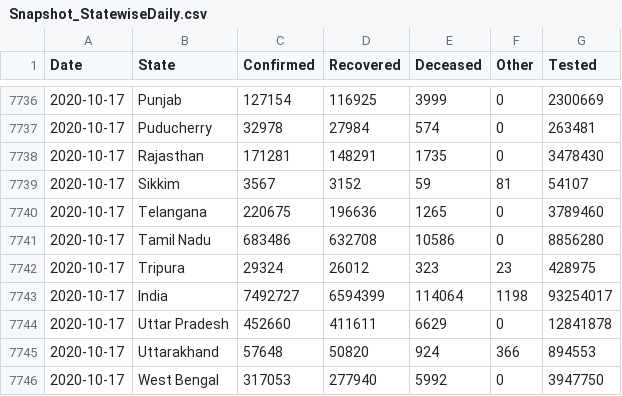
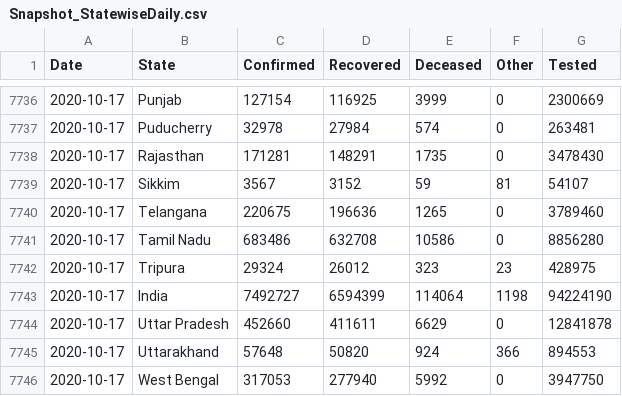
Before and after one commit to jaggoswa/my-fastpages-blog, a CSV file: _notebooks/data/Snapshot_StatewiseDaily.csv, drawn as a sheet; only a part is shown, gaps mark what is left out.

```diff
--- a/_notebooks/data/Snapshot_StatewiseDaily.csv
+++ b/_notebooks/data/Snapshot_StatewiseDaily.csv
@@ -7742,3 +7742,3 @@ Date,State,Confirmed,Recovered,Deceased,Other,Tested
 2020-10-17,Tripura,29324,26012,323,23,428975
-2020-10-17,India,7492727,6594399,114064,1198,93254017
+2020-10-17,India,7492727,6594399,114064,1198,94224190
 2020-10-17,Uttar Pradesh,452660,411611,6629,0,12841878
```
